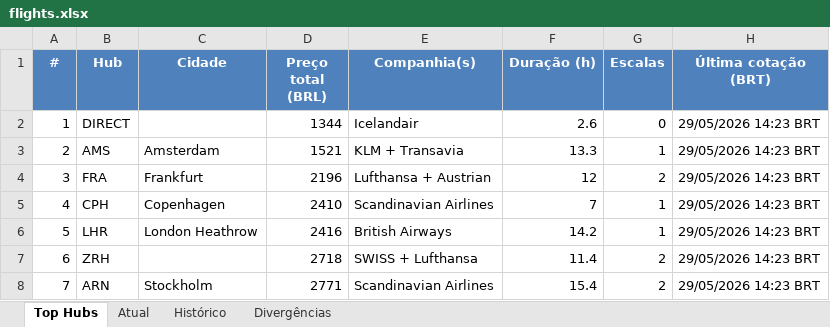
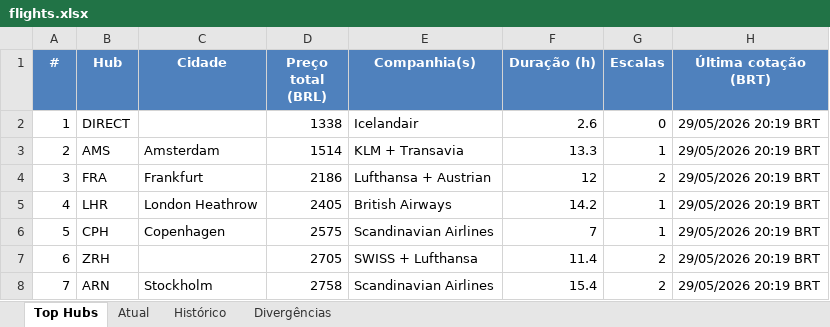
Before and after one commit to VoxJurTech/flight-monitor-dub-kef, an Excel workbook: docs/flights.xlsx, sheet Top Hubs, drawn as a sheet; values as stored, in another font and other column widths than the file's, no borders; conditional formats not drawn; the diff names each change by its address in the sheet, - before the commit and + after, or states it on an @@ line.

```diff
--- a/docs/flights.xlsx (sheet Top Hubs)
+++ b/docs/flights.xlsx (sheet Top Hubs)
-D2 (Preço total (BRL)): 1344
+D2 (Preço total (BRL)): 1338
-H2:H8 (Última cotação (BRT)): 29/05/2026 14:23 BRT
+H2:H8 (Última cotação (BRT)): 29/05/2026 20:19 BRT
-D3 (Preço total (BRL)): 1521
+D3 (Preço total (BRL)): 1514
-D4 (Preço total (BRL)): 2196
+D4 (Preço total (BRL)): 2186
-B5 (Hub): CPH
+B5 (Hub): LHR
-C5 (Cidade): Copenhagen
+C5 (Cidade): London Heathrow
-D5 (Preço total (BRL)): 2410
+D5 (Preço total (BRL)): 2405
-E5 (Companhia(s)): Scandinavian Airlines
+E5 (Companhia(s)): British Airways
-F5 (Duração (h)): 7
+F5 (Duração (h)): 14.2
-B6 (Hub): LHR
+B6 (Hub): CPH
-C6 (Cidade): London Heathrow
+C6 (Cidade): Copenhagen
-D6 (Preço total (BRL)): 2416
+D6 (Preço total (BRL)): 2575
-E6 (Companhia(s)): British Airways
+E6 (Companhia(s)): Scandinavian Airlines
-F6 (Duração (h)): 14.2
+F6 (Duração (h)): 7
-D7 (Preço total (BRL)): 2718
+D7 (Preço total (BRL)): 2705
-D8 (Preço total (BRL)): 2771
+D8 (Preço total (BRL)): 2758
```
Also changed, not shown: sheet Atual, sheet Histórico, 2 other files.
